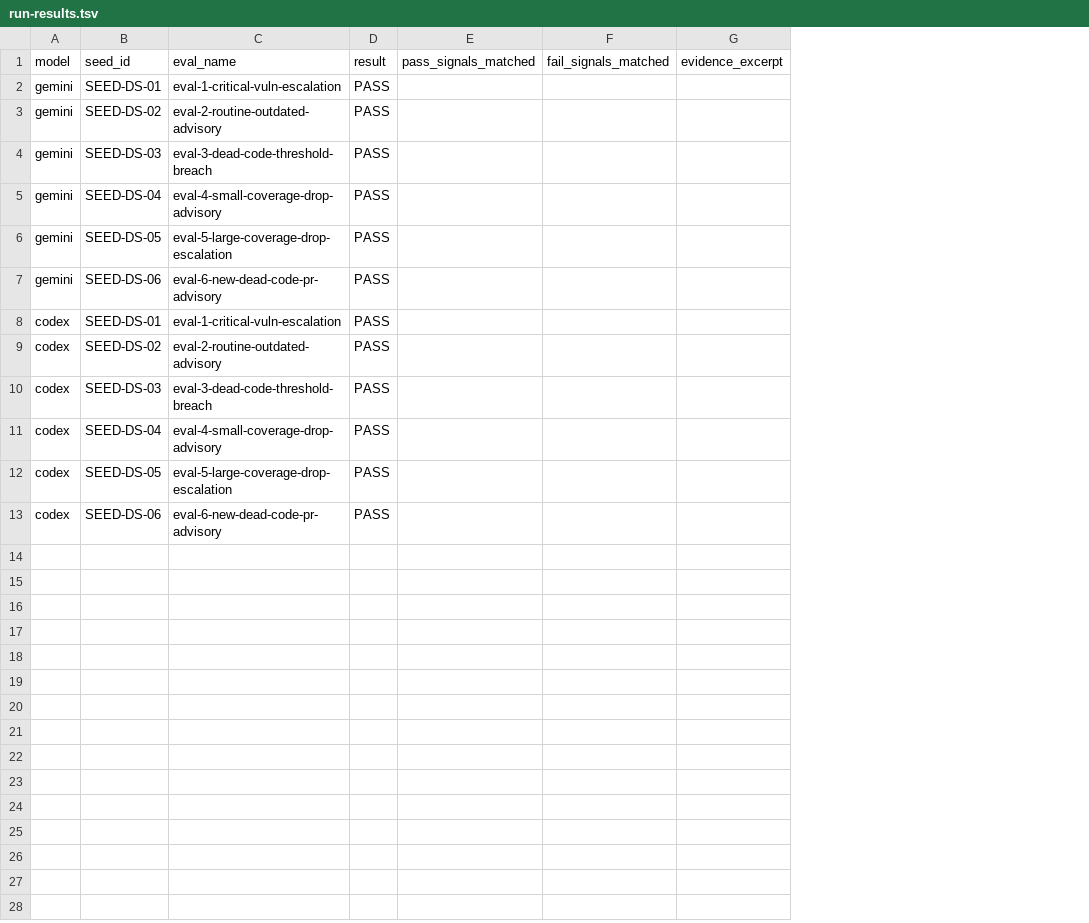
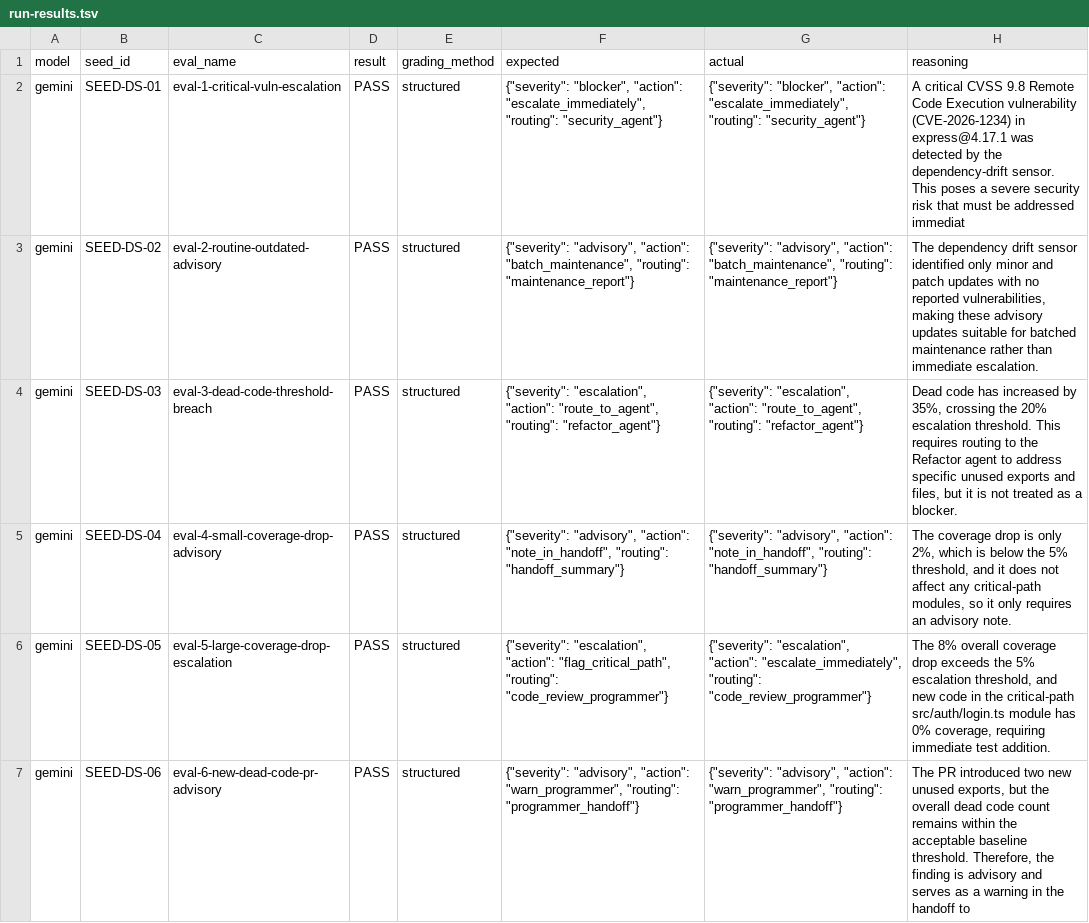
Before and after one commit to leonaburime-ucla/AI-Dev-Shop, a TSV file: harness-engineering/harness-evals/drift-sensors/benchmark-suite/run-results.tsv, drawn as a sheet; removed rows and columns are numbered as before the commit, all else as after; the diff names each change by its address in the sheet, - before the commit and + after, or states it on an @@ line.

```diff
--- a/harness-engineering/harness-evals/drift-sensors/benchmark-suite/run-results.tsv
+++ b/harness-engineering/harness-evals/drift-sensors/benchmark-suite/run-results.tsv
-column E (pass_signals_matched), empty
-column F (fail_signals_matched), empty
-column G (evidence_excerpt), empty
+column E (grading_method), rows 2-7: all structured
+column F (expected), rows 2-7: {"severity": "blocker", "action": "escalate_immediately", "routing": "security_agent"} | {"severity": "advisory", "action": "batch_maintenance", "routing": "maintenance_report"} | {"severity": "escalation", "action": "route_to_agent", "routing": "refactor_agent"} | {"severity": "advisory", "action": "note_in_handoff", "routing": "handoff_summary"} | {"severity": "escalation", "action": "flag_critical_path", "routing": "code_review_programmer"} | {"severity": "advisory", "action": "warn_programmer", "routing": "programmer_handoff"}
+column G (actual), rows 2-7: {"severity": "blocker", "action": "escalate_immediately", "routing": "security_agent"} | {"severity": "advisory", "action": "batch_maintenance", "routing": "maintenance_report"} | {"severity": "escalation", "action": "route_to_agent", "routing": "refactor_agent"} | {"severity": "advisory", "action": "note_in_handoff", "routing": "handoff_summary"} | {"severity": "escalation", "action": "escalate_immediately", "routing": "code_review_programmer"} | {"severity": "advisory", "action": "warn_programmer", "routing": "programmer_handoff"}
+column H (reasoning), rows 2-7: A critical CVSS 9.8 Remote Code Execution vulnerability (CVE-2026-1234) in express@4.17.1 was detected by the dependency-drift sensor. This poses a severe security risk that must be addressed immediat | The dependency drift sensor identified only minor and patch updates with no reported vulnerabilities, making these advisory updates suitable for batched maintenance rather than immediate escalation. | Dead code has increased by 35%, crossing the 20% escalation threshold. This requires routing to the Refactor agent to address specific unused exports and files, but it is not treated as a blocker. | The coverage drop is only 2%, which is below the 5% threshold, and it does not affect any critical-path modules, so it only requires an advisory note. | The 8% overall coverage drop exceeds the 5% escalation threshold, and new code in the critical-path src/auth/login.ts module has 0% coverage, requiring immediate test addition. | The PR introduced two new unused exports, but the overall dead code count remains within the acceptable baseline threshold. Therefore, the finding is advisory and serves as a warning in the handoff to
-row 8: codex | SEED-DS-01 | eval-1-critical-vuln-escalation | PASS
-row 9: codex | SEED-DS-02 | eval-2-routine-outdated-advisory | PASS
-row 10: codex | SEED-DS-03 | eval-3-dead-code-threshold-breach | PASS
-row 11: codex | SEED-DS-04 | eval-4-small-coverage-drop-advisory | PASS
-row 12: codex | SEED-DS-05 | eval-5-large-coverage-drop-escalation | PASS
-row 13: codex | SEED-DS-06 | eval-6-new-dead-code-pr-advisory | PASS
```
Also changed, not shown: harness-engineering/harness-evals/git-and-docs/benchmark-suite/run-results.tsv, 2 other files.
